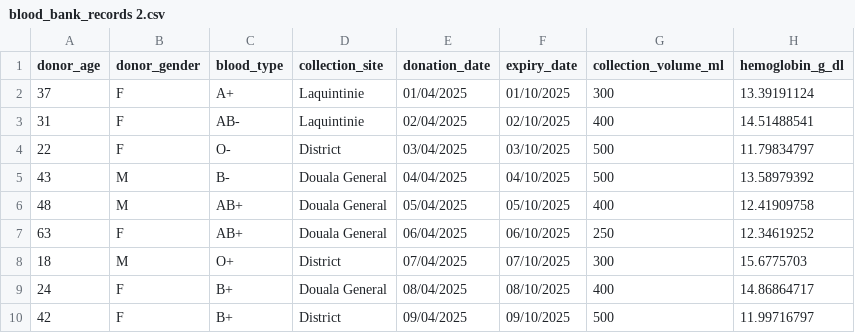
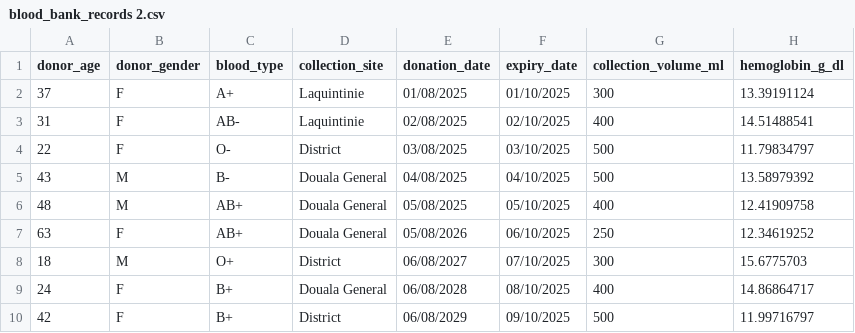
Before and after one commit to Tsili-spec/CareChat_DSWB, a CSV file: Track3/Backend/data/blood_bank_records 2.csv, drawn as a sheet.

```diff
--- a/Track3/Backend/data/blood_bank_records 2.csv
+++ b/Track3/Backend/data/blood_bank_records 2.csv
@@ -1,10 +1,10 @@
 donor_age,donor_gender,blood_type,collection_site,donation_date,expiry_date,collection_volume_ml,hemoglobin_g_dl
-37,F,A+,Laquintinie,01/04/2025,01/10/2025,300,13.39191124
-31,F,AB-,Laquintinie,02/04/2025,02/10/2025,400,14.51488541
-22,F,O-,District,03/04/2025,03/10/2025,500,11.79834797
-43,M,B-,Douala General,04/04/2025,04/10/2025,500,13.58979392
-48,M,AB+,Douala General,05/04/2025,05/10/2025,400,12.41909758
-63,F,AB+,Douala General,06/04/2025,06/10/2025,250,12.34619252
-18,M,O+,District,07/04/2025,07/10/2025,300,15.6775703
-24,F,B+,Douala General,08/04/2025,08/10/2025,400,14.86864717
-42,F,B+,District,09/04/2025,09/10/2025,500,11.99716797
+37,F,A+,Laquintinie,01/08/2025,01/10/2025,300,13.39191124
+31,F,AB-,Laquintinie,02/08/2025,02/10/2025,400,14.51488541
+22,F,O-,District,03/08/2025,03/10/2025,500,11.79834797
+43,M,B-,Douala General,04/08/2025,04/10/2025,500,13.58979392
+48,M,AB+,Douala General,05/08/2025,05/10/2025,400,12.41909758
+63,F,AB+,Douala General,05/08/2026,06/10/2025,250,12.34619252
+18,M,O+,District,06/08/2027,07/10/2025,300,15.6775703
+24,F,B+,Douala General,06/08/2028,08/10/2025,400,14.86864717
+42,F,B+,District,06/08/2029,09/10/2025,500,11.99716797
```
Also changed, not shown: Track3/Backend/data/usage_data.csv, 7 other files.
